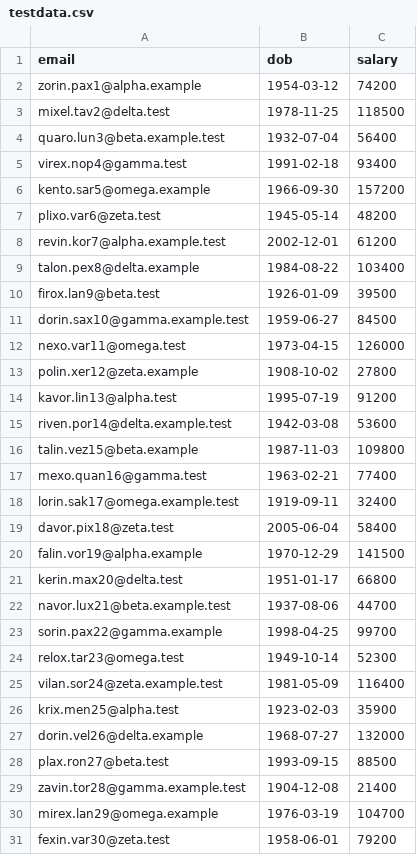
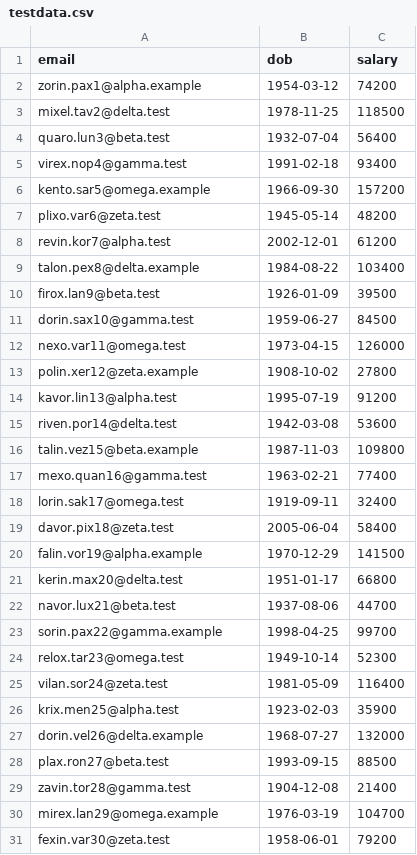
Before and after one commit to cipherstash/demo-sydjs-oct-2025, a CSV file: testdata.csv, drawn as a sheet; only a part is shown; the diff covers the shown part only.

Commit message:
fix: remove incorrect double tld in test data

```diff
--- a/testdata.csv
+++ b/testdata.csv
@@ -3,3 +3,3 @@ zorin.pax1@alpha.example,1954-03-12,74200
 mixel.tav2@delta.test,1978-11-25,118500
-quaro.lun3@beta.example.test,1932-07-04,56400
+quaro.lun3@beta.test,1932-07-04,56400
 virex.nop4@gamma.test,1991-02-18,93400
@@ -7,6 +7,6 @@ kento.sar5@omega.example,1966-09-30,157200
 plixo.var6@zeta.test,1945-05-14,48200
-revin.kor7@alpha.example.test,2002-12-01,61200
+revin.kor7@alpha.test,2002-12-01,61200
 talon.pex8@delta.example,1984-08-22,103400
 firox.lan9@beta.test,1926-01-09,39500
-dorin.sax10@gamma.example.test,1959-06-27,84500
+dorin.sax10@gamma.test,1959-06-27,84500
 nexo.var11@omega.test,1973-04-15,126000
@@ -14,6 +14,6 @@ polin.xer12@zeta.example,1908-10-02,27800
 kavor.lin13@alpha.test,1995-07-19,91200
-riven.por14@delta.example.test,1942-03-08,53600
+riven.por14@delta.test,1942-03-08,53600
 talin.vez15@beta.example,1987-11-03,109800
 mexo.quan16@gamma.test,1963-02-21,77400
-lorin.sak17@omega.example.test,1919-09-11,32400
+lorin.sak17@omega.test,1919-09-11,32400
 davor.pix18@zeta.test,2005-06-04,58400
@@ -21,6 +21,6 @@ falin.vor19@alpha.example,1970-12-29,141500
 kerin.max20@delta.test,1951-01-17,66800
-navor.lux21@beta.example.test,1937-08-06,44700
+navor.lux21@beta.test,1937-08-06,44700
 sorin.pax22@gamma.example,1998-04-25,99700
 relox.tar23@omega.test,1949-10-14,52300
-vilan.sor24@zeta.example.test,1981-05-09,116400
+vilan.sor24@zeta.test,1981-05-09,116400
 krix.men25@alpha.test,1923-02-03,35900
@@ -28,3 +28,3 @@ dorin.vel26@delta.example,1968-07-27,132000
 plax.ron27@beta.test,1993-09-15,88500
-zavin.tor28@gamma.example.test,1904-12-08,21400
+zavin.tor28@gamma.test,1904-12-08,21400
 mirex.lan29@omega.example,1976-03-19,104700
```
Also changed, not shown: 21 edited cells elsewhere in this file.
